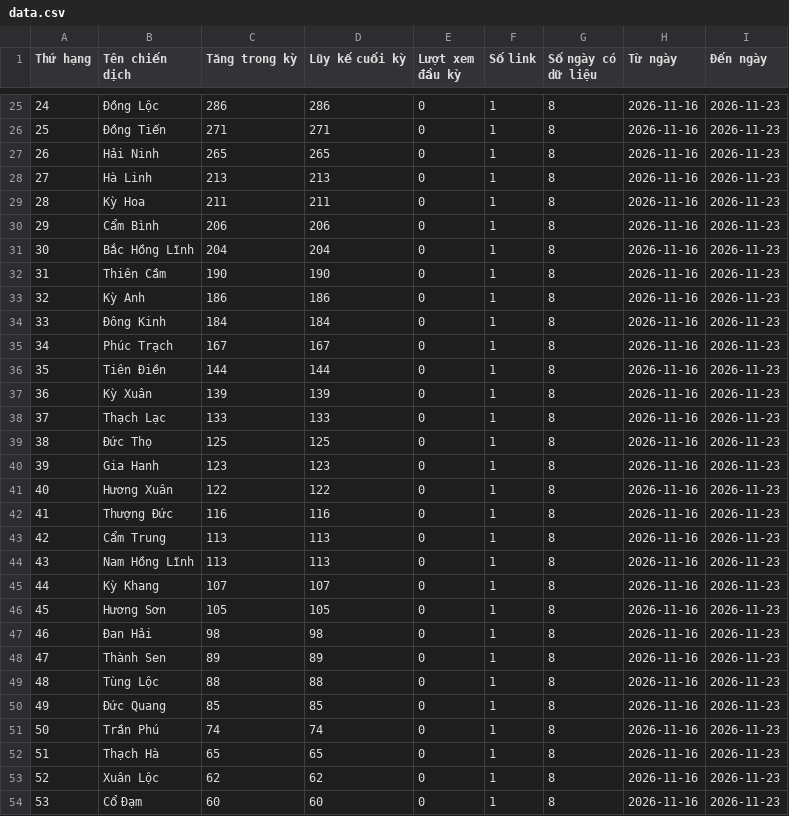
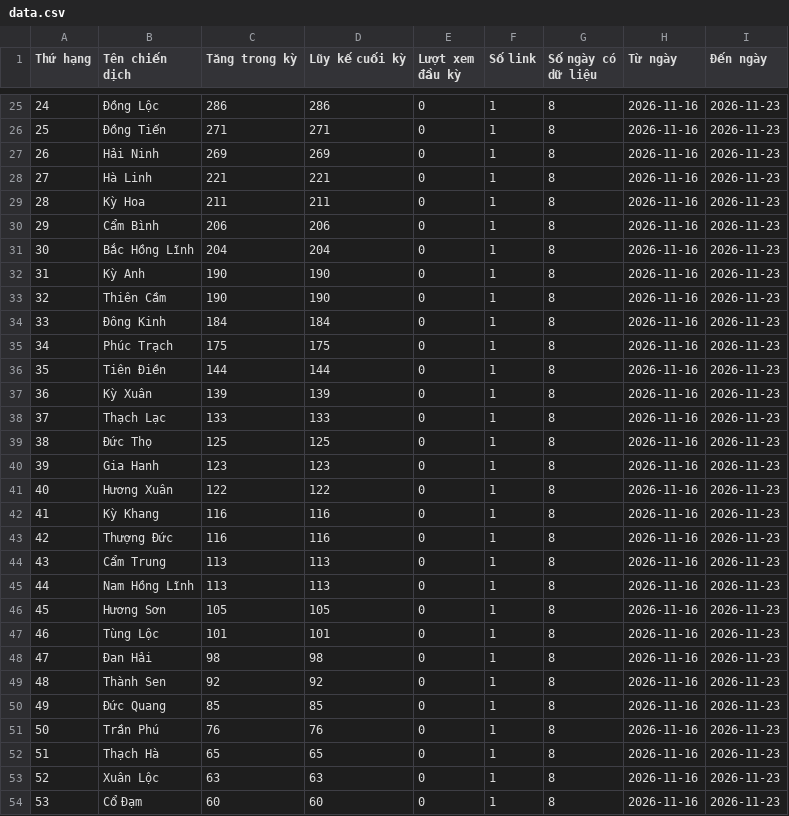
Before and after one commit to phuonglinh-ai/truyenthonghatinh, a CSV file: data.csv, drawn as a sheet; only a part is shown, gaps mark what is left out; the diff covers the shown part only.

Commit message:
Update data 2026-11-23 11:15

```diff
--- a/data.csv
+++ b/data.csv
@@ -26,4 +26,4 @@
 25,Đồng Tiến,271,271,0,1,8,2026-11-16,2026-11-23
-26,Hải Ninh,265,265,0,1,8,2026-11-16,2026-11-23
-27,Hà Linh,213,213,0,1,8,2026-11-16,2026-11-23
+26,Hải Ninh,269,269,0,1,8,2026-11-16,2026-11-23
+27,Hà Linh,221,221,0,1,8,2026-11-16,2026-11-23
 28,Kỳ Hoa,211,211,0,1,8,2026-11-16,2026-11-23
@@ -31,6 +31,6 @@
 30,Bắc Hồng Lĩnh,204,204,0,1,8,2026-11-16,2026-11-23
-31,Thiên Cầm,190,190,0,1,8,2026-11-16,2026-11-23
-32,Kỳ Anh,186,186,0,1,8,2026-11-16,2026-11-23
+31,Kỳ Anh,190,190,0,1,8,2026-11-16,2026-11-23
+32,Thiên Cầm,190,190,0,1,8,2026-11-16,2026-11-23
 33,Đông Kinh,184,184,0,1,8,2026-11-16,2026-11-23
-34,Phúc Trạch,167,167,0,1,8,2026-11-16,2026-11-23
+34,Phúc Trạch,175,175,0,1,8,2026-11-16,2026-11-23
 35,Tiên Điền,144,144,0,1,8,2026-11-16,2026-11-23
@@ -41,14 +41,14 @@
 40,Hương Xuân,122,122,0,1,8,2026-11-16,2026-11-23
-41,Thượng Đức,116,116,0,1,8,2026-11-16,2026-11-23
-42,Cẩm Trung,113,113,0,1,8,2026-11-16,2026-11-23
-43,Nam Hồng Lĩnh,113,113,0,1,8,2026-11-16,2026-11-23
-44,Kỳ Khang,107,107,0,1,8,2026-11-16,2026-11-23
+41,Kỳ Khang,116,116,0,1,8,2026-11-16,2026-11-23
+42,Thượng Đức,116,116,0,1,8,2026-11-16,2026-11-23
+43,Cẩm Trung,113,113,0,1,8,2026-11-16,2026-11-23
+44,Nam Hồng Lĩnh,113,113,0,1,8,2026-11-16,2026-11-23
 45,Hương Sơn,105,105,0,1,8,2026-11-16,2026-11-23
-46,Đan Hải,98,98,0,1,8,2026-11-16,2026-11-23
-47,Thành Sen,89,89,0,1,8,2026-11-16,2026-11-23
-48,Tùng Lộc,88,88,0,1,8,2026-11-16,2026-11-23
+46,Tùng Lộc,101,101,0,1,8,2026-11-16,2026-11-23
+47,Đan Hải,98,98,0,1,8,2026-11-16,2026-11-23
+48,Thành Sen,92,92,0,1,8,2026-11-16,2026-11-23
 49,Đức Quang,85,85,0,1,8,2026-11-16,2026-11-23
-50,Trần Phú,74,74,0,1,8,2026-11-16,2026-11-23
+50,Trần Phú,76,76,0,1,8,2026-11-16,2026-11-23
 51,Thạch Hà,65,65,0,1,8,2026-11-16,2026-11-23
-52,Xuân Lộc,62,62,0,1,8,2026-11-16,2026-11-23
+52,Xuân Lộc,63,63,0,1,8,2026-11-16,2026-11-23
 53,Cổ Đạm,60,60,0,1,8,2026-11-16,2026-11-23
```
Also changed, not shown: 26 edited cells elsewhere in this file.
